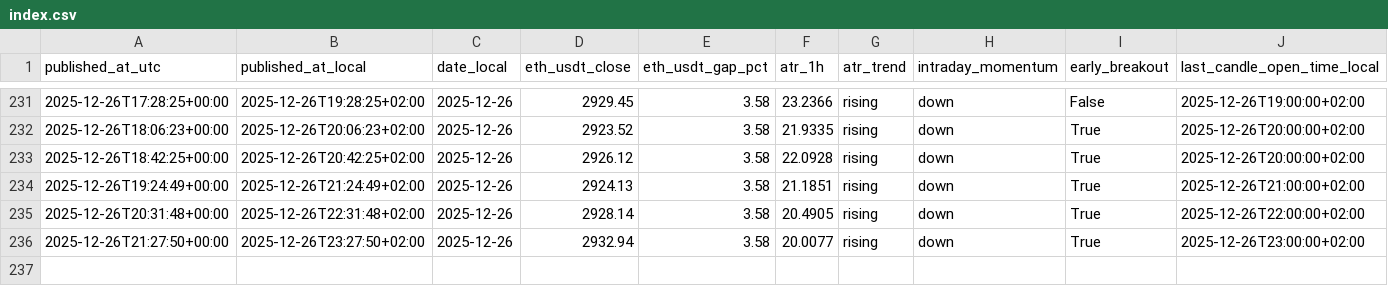
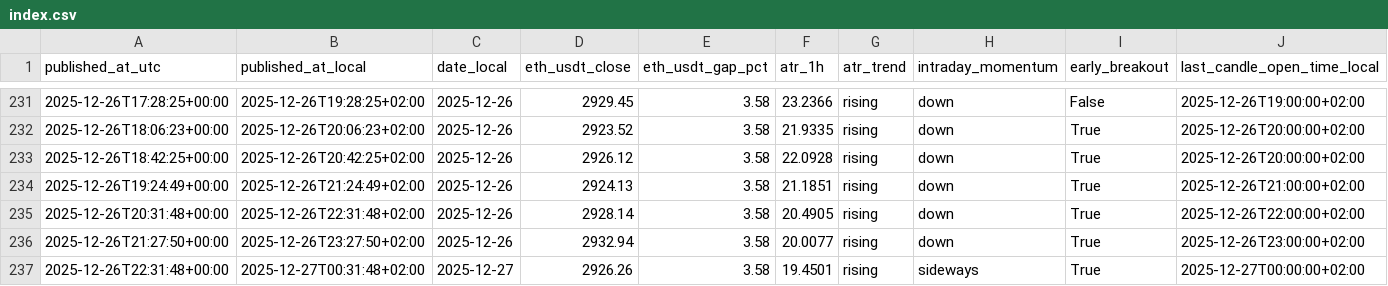
Before and after one commit to myslostelfgaming-collab/crypto-deployment-signal, a CSV file: data/history/index.csv, drawn as a sheet; only a part is shown, gaps mark what is left out; rows hold the shown columns only; the diff names each change by its address in the sheet, - before the commit and + after, or states it on an @@ line.

```diff
--- a/data/history/index.csv
+++ b/data/history/index.csv
+row 237: 2025-12-26T22:31:48+00:00 | 2025-12-27T00:31:48+02:00 | 2025-12-27 | 2926.26 | 3.58 | 19.4501 | rising | sideways | True | 2025-12-27T00:00:00+02:00
```
Also changed, not shown: data/forecast/baseline_probs_v1.csv, data/labels/labels_v1.csv, 4 other files.
